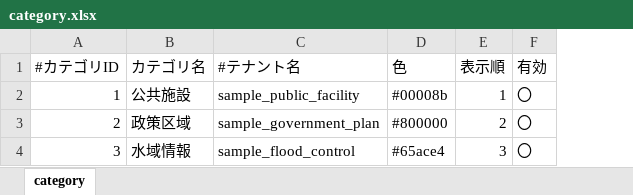
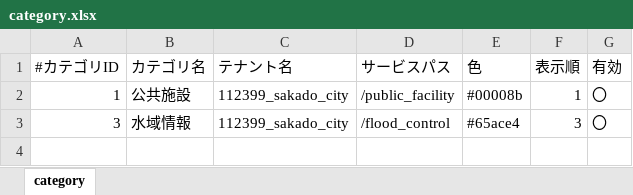
Before and after one commit to c-3lab/StarSeeker, an Excel workbook: StarSeeker/operator/samples/category.xlsx, sheet category, drawn as a sheet; values as stored, in another font and other column widths than the file's, no borders; removed rows and columns are numbered as before the commit, all else as after; the diff names each change by its address in the sheet, - before the commit and + after, or states it on an @@ line.

```diff
--- a/StarSeeker/operator/samples/category.xlsx (sheet category)
+++ b/StarSeeker/operator/samples/category.xlsx (sheet category)
-column C (#テナント名), row 2: sample_public_facility; row 4: sample_flood_control
+column C (テナント名), rows 2-3: 112399_sakado_city | 112399_sakado_city
+column D (サービスパス), rows 2-3: /public_facility | /flood_control
-row 3: 2 | 政策区域 | sample_government_plan | #800000 | 2 | 〇
```
Also changed, not shown: StarSeeker/operator/samples/point.xlsx, StarSeeker/operator/samples/servicepath.xlsx, 5 other files.
